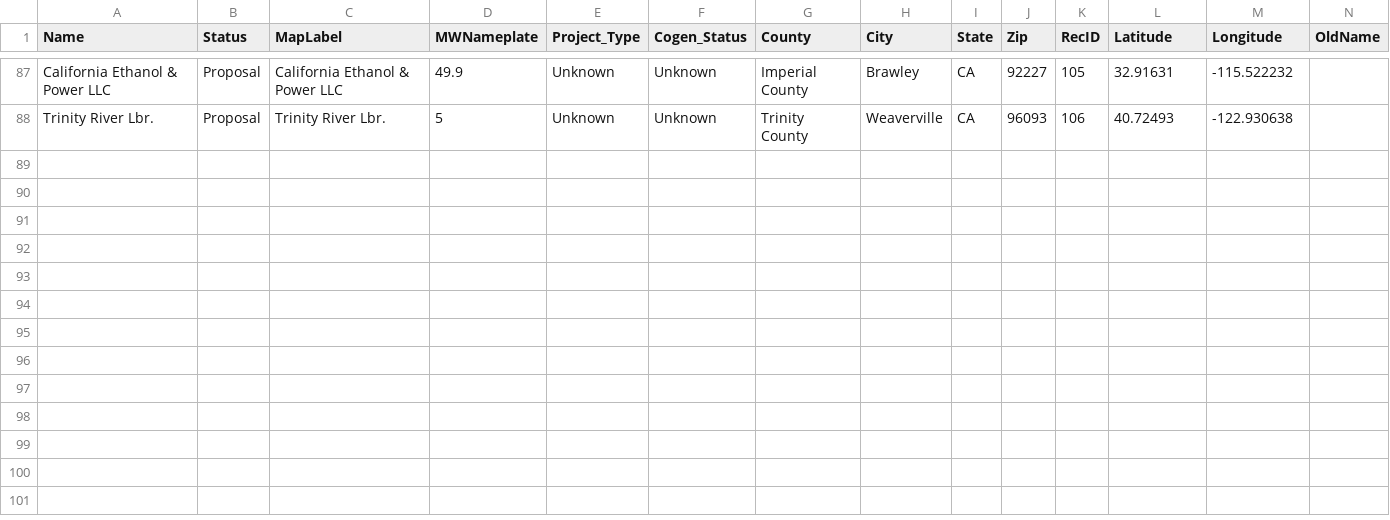
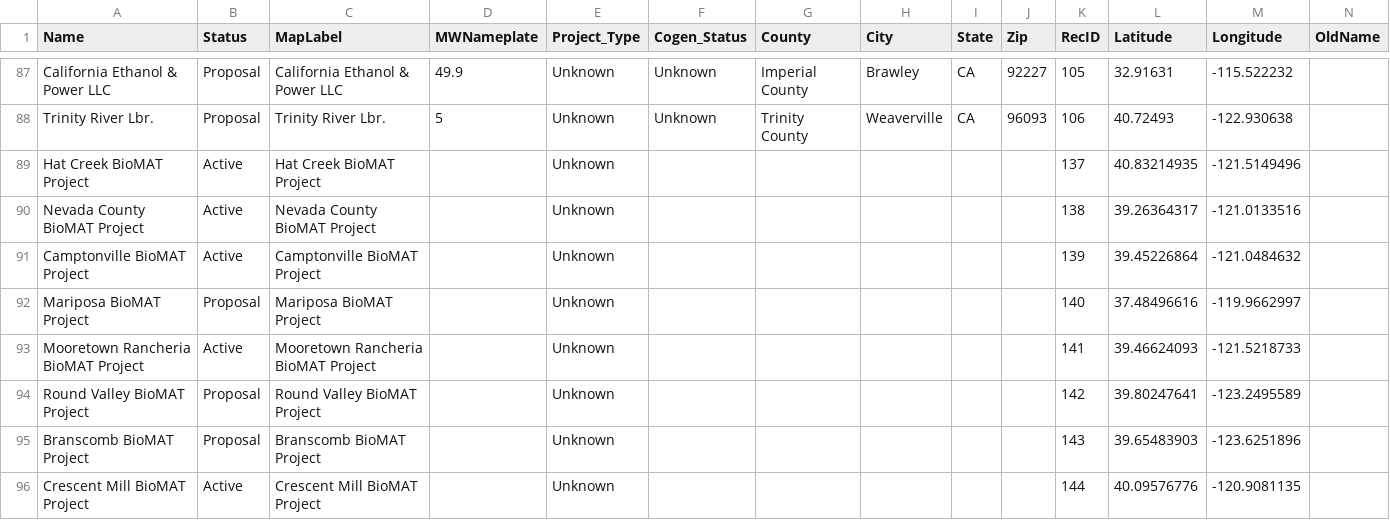
Before and after one commit to WoodResourcesGroup/WoodResourcesGroup.github.io, a CSV file: PowerMap/Data/Powerplant.csv, drawn as a sheet; only a part is shown, gaps mark what is left out; rows hold the shown columns only; the diff names each change by its address in the sheet, - before the commit and + after, or states it on an @@ line.

Commit message:
Db Update with Proper Cell Referenced

```diff
--- a/PowerMap/Data/Powerplant.csv
+++ b/PowerMap/Data/Powerplant.csv
+row 89: Hat Creek BioMAT Project | Active | Hat Creek BioMAT Project |  | Unknown |  |  |  |  |  | 137 | 40.83214935 | -121.5149496
+row 90: Nevada County BioMAT Project | Active | Nevada County BioMAT Project |  | Unknown |  |  |  |  |  | 138 | 39.26364317 | -121.0133516
+row 91: Camptonville BioMAT Project | Active | Camptonville BioMAT Project |  | Unknown |  |  |  |  |  | 139 | 39.45226864 | -121.0484632
+row 92: Mariposa BioMAT Project | Proposal | Mariposa BioMAT Project |  | Unknown |  |  |  |  |  | 140 | 37.48496616 | -119.9662997
+row 93: Mooretown Rancheria BioMAT Project | Active | Mooretown Rancheria BioMAT Project |  | Unknown |  |  |  |  |  | 141 | 39.46624093 | -121.5218733
+row 94: Round Valley BioMAT Project | Proposal | Round Valley BioMAT Project |  | Unknown |  |  |  |  |  | 142 | 39.80247641 | -123.2495589
+row 95: Branscomb BioMAT Project | Proposal | Branscomb BioMAT Project |  | Unknown |  |  |  |  |  | 143 | 39.65483903 | -123.6251896
+row 96: Crescent Mill BioMAT Project | Active | Crescent Mill BioMAT Project |  | Unknown |  |  |  |  |  | 144 | 40.09576776 | -120.9081135
```
